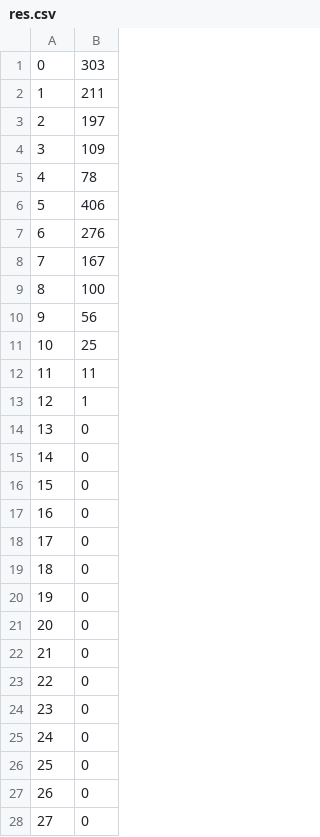
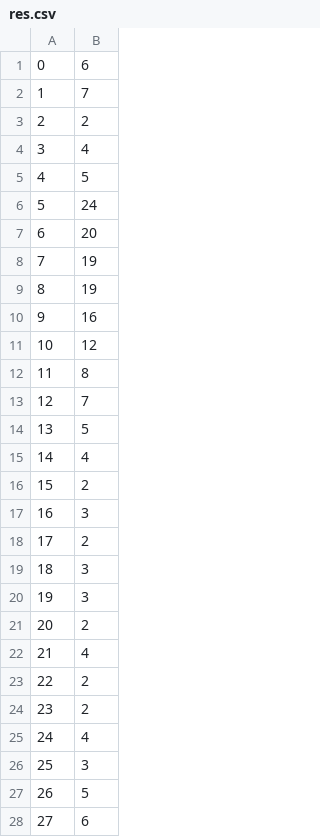
Before and after one commit to Azad-Hall/open-soft-2015-2016, a CSV file: PlotExtract/res.csv, drawn as a sheet; only a part is shown; the diff covers the shown part only.

```diff
--- a/PlotExtract/res.csv
+++ b/PlotExtract/res.csv
@@ -1,28 +1,28 @@
-0,303
-1,211
-2,197
-3,109
-4,78
-5,406
-6,276
-7,167
-8,100
-9,56
-10,25
-11,11
-12,1
-13,0
-14,0
-15,0
-16,0
-17,0
-18,0
-19,0
-20,0
-21,0
-22,0
-23,0
-24,0
-25,0
-26,0
-27,0
+0,6
+1,7
+2,2
+3,4
+4,5
+5,24
+6,20
+7,19
+8,19
+9,16
+10,12
+11,8
+12,7
+13,5
+14,4
+15,2
+16,3
+17,2
+18,3
+19,3
+20,2
+21,4
+22,2
+23,2
+24,4
+25,3
+26,5
+27,6
```
Also changed, not shown: 155 edited cells elsewhere in this file, 13 other files.
